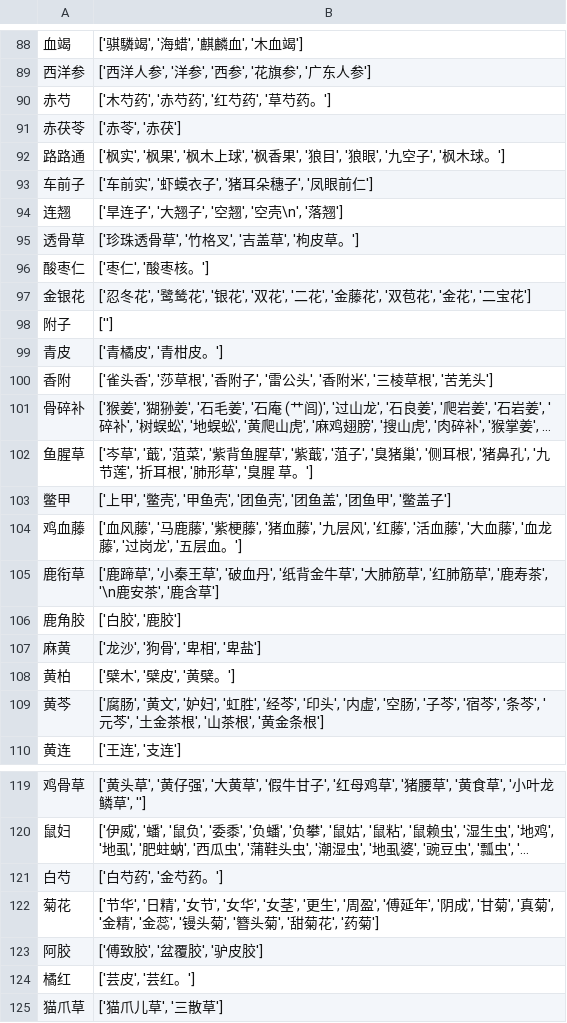
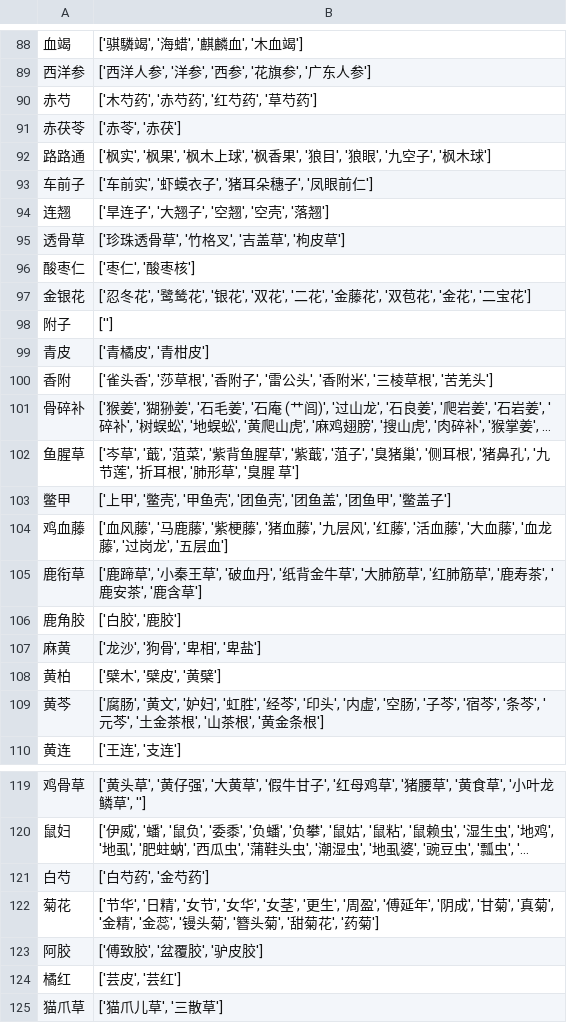
Before and after one commit to tobytobyby/Pharmacy-Automation---Breast-Cancer-HDI, a CSV file: Synonyms/synonyms_herb_exact.csv, drawn as a sheet; only a part is shown, gaps mark what is left out; long unchanged cells end in …; the diff covers the shown part only; the diff names each change by its address in the sheet, - before the commit and + after, or states it on an @@ line.

```diff
--- a/Synonyms/synonyms_herb_exact.csv
+++ b/Synonyms/synonyms_herb_exact.csv
-B90: ['木芍药', '赤芍药', '红芍药', '草芍药。']
+B90: ['木芍药', '赤芍药', '红芍药', '草芍药']
-B92: …'枫木球。']
+B92: …'枫木球']
-B94: ['旱连子', '大翘子', '空翘', '空壳\n', '落翘']
+B94: ['旱连子', '大翘子', '空翘', '空壳', '落翘']
-B95: ['珍珠透骨草', '竹格叉', '吉盖草', '枸皮草。']
+B95: ['珍珠透骨草', '竹格叉', '吉盖草', '枸皮草']
-B96: ['枣仁', '酸枣核。']
+B96: ['枣仁', '酸枣核']
-B99: ['青橘皮', '青柑皮。']
+B99: ['青橘皮', '青柑皮']
-B102: …臭腥 草。']
+B102: …臭腥 草']
-B104: …'五层血。']
+B104: …'五层血']
-B105: …鹿寿茶', '\n鹿安茶',…
+B105: …鹿寿茶', '鹿安茶',…
-B108: ['檗木', '檗皮', '黄檗。']
+B108: ['檗木', '檗皮', '黄檗']
-B121: ['白芍药', '金芍药。']
+B121: ['白芍药', '金芍药']
-B124: ['芸皮', '芸红。']
+B124: ['芸皮', '芸红']
```
Also changed, not shown: 20 edited cells elsewhere in this file, Synonyms/synonyms_herb_similar.csv, 1 other file.
